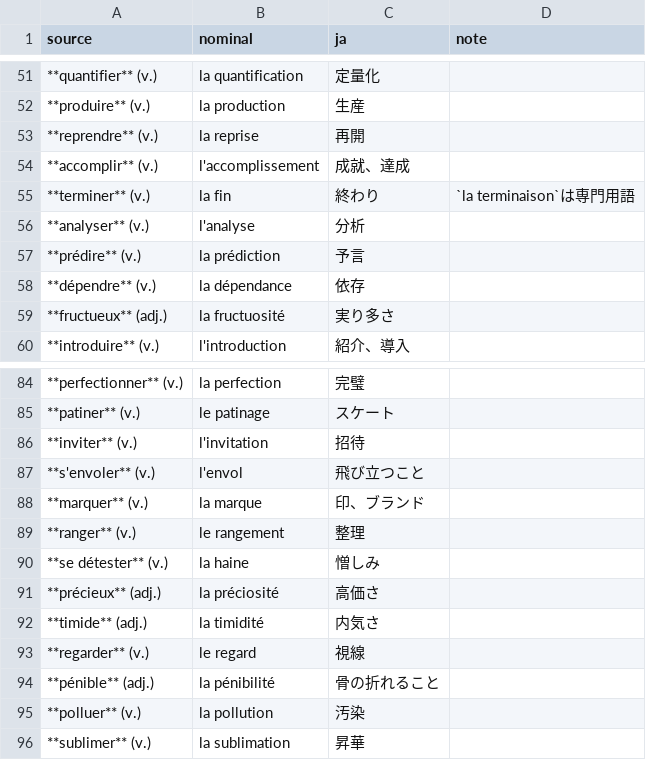
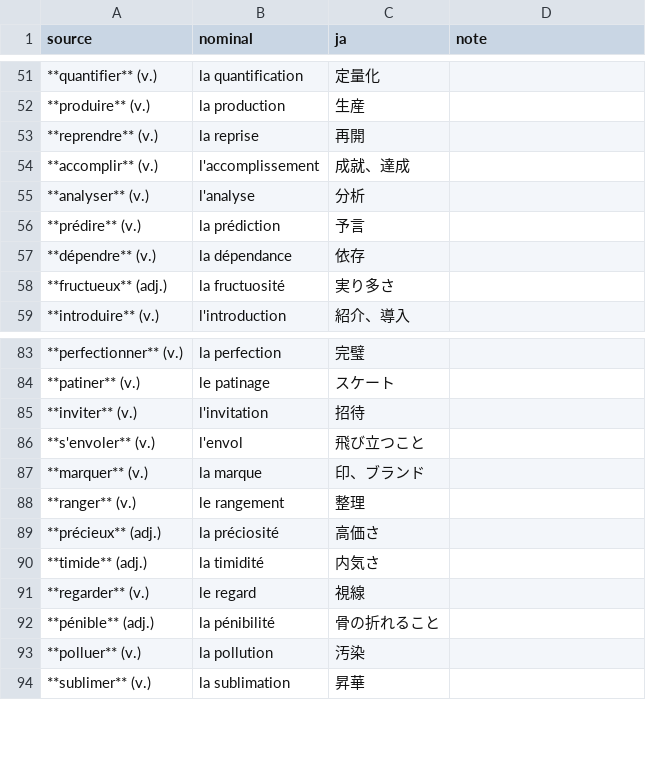
Before and after one commit to HiroyukiMorimura/AmitieFrancais, a TSV file: src/data/nominalisations/nominalisations_part5.tsv, drawn as a sheet; only a part is shown, gaps mark what is left out; the diff names each change by its address in the sheet, - before the commit and + after, or states it on an @@ line.

```diff
--- a/src/data/nominalisations/nominalisations_part5.tsv
+++ b/src/data/nominalisations/nominalisations_part5.tsv
-row 55: **terminer** (v.) | la fin | 終わり | `la terminaison`は専門用語
-row 90: **se détester** (v.) | la haine | 憎しみ
```
Also changed, not shown: src/data/nominalisations/nominalisations_part1.tsv, src/data/nominalisations/nominalisations_part3.tsv, 8 other files.
